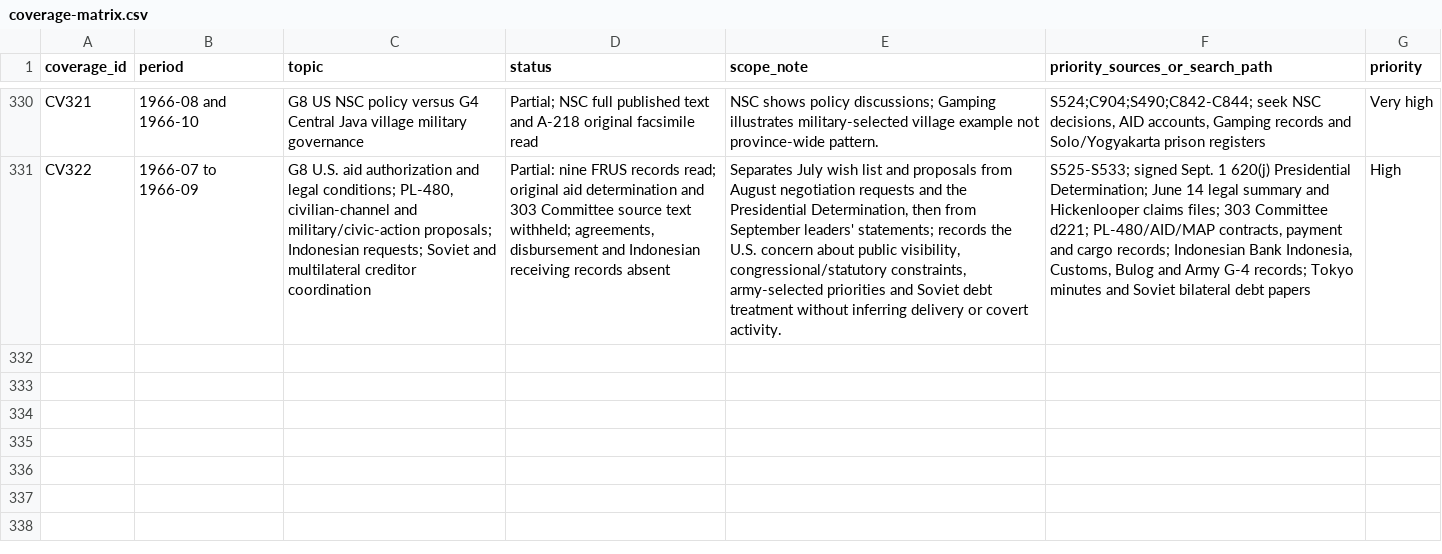
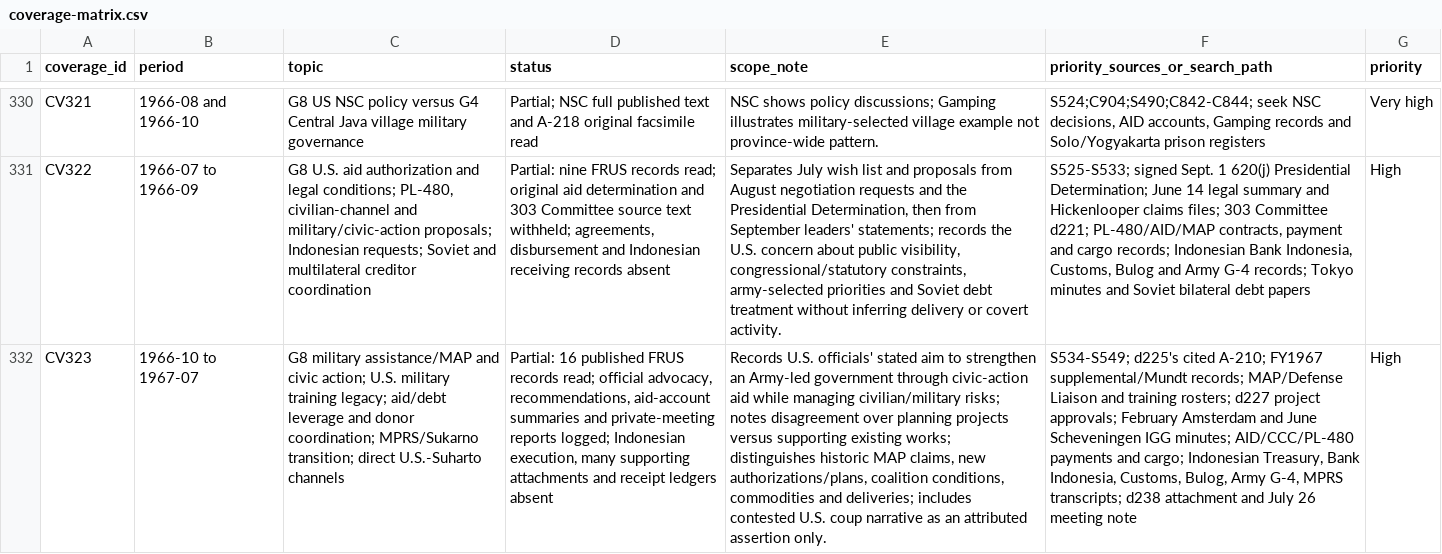
Before and after one commit to ch3758134-prog/aca, a CSV file: research/indonesia-1965/archive/records/coverage-matrix.csv, drawn as a sheet; only a part is shown, gaps mark what is left out; the diff names each change by its address in the sheet, - before the commit and + after, or states it on an @@ line.

```diff
--- a/research/indonesia-1965/archive/records/coverage-matrix.csv
+++ b/research/indonesia-1965/archive/records/coverage-matrix.csv
+row 332: CV323 | 1966-10 to 1967-07 | G8 military assistance/MAP and civic action; U.S. military training legacy; aid/debt leverage and donor coordination; MPRS/Sukarno transition; direct U.S.-Suharto channels | Partial: 16 published FRUS records read; official advocacy, recommendations, aid-account summaries and private-meeting reports logged; Indonesian execution, many supporting attachments and receipt ledgers absent | Records U.S. officials' stated aim to strengthen an Army-led government through civic-action aid while managing civilian/military risks; notes disagreement over planning projects versus supporting existing works; distinguishes historic MAP claims, new authorizations/plans, coalition conditions, commodities and deliveries; includes contested U.S. coup narrative as an attributed assertion only. | S534-S549; d225's cited A-210; FY1967 supplemental/Mundt records; MAP/Defense Liaison and training rosters; d227 project approvals; February Amsterdam and June Scheveningen IGG minutes; AID/CCC/PL-480 payments and cargo; Indonesian Treasury, Bank Indonesia, Customs, Bulog, Army G-4, MPRS transcripts; d238 attachment and July 26 meeting note | High
```
Also changed, not shown: research/indonesia-1965/archive/records/search-log.csv, 7 other files.
